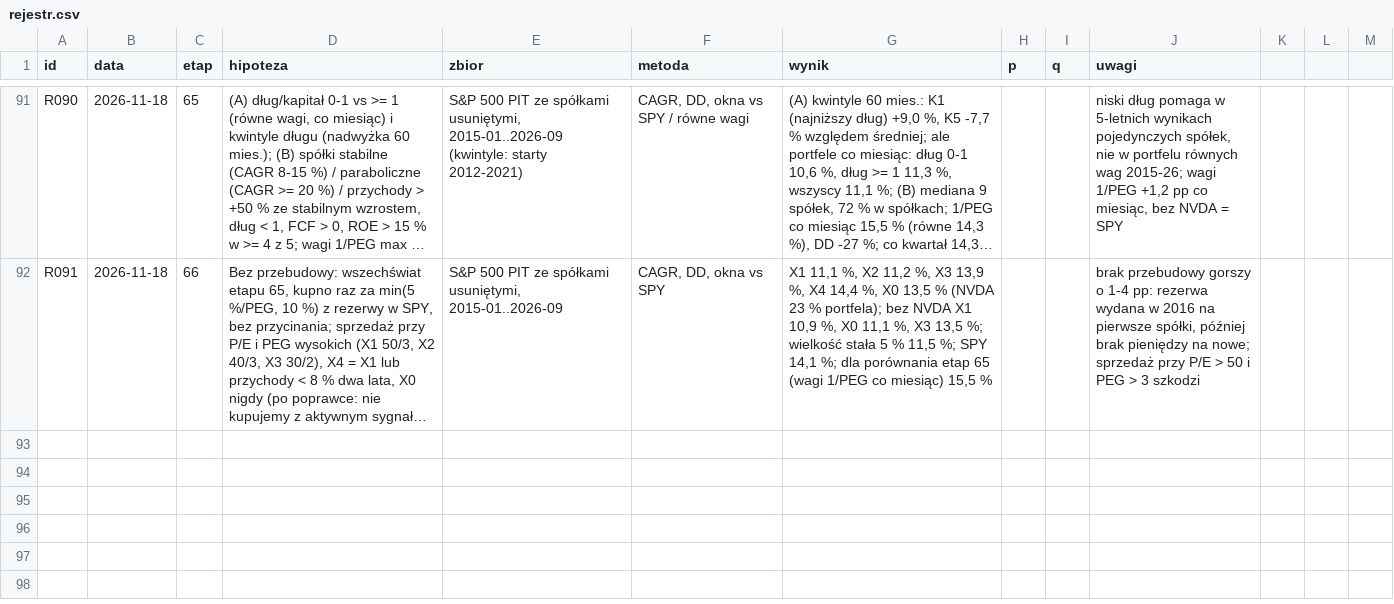
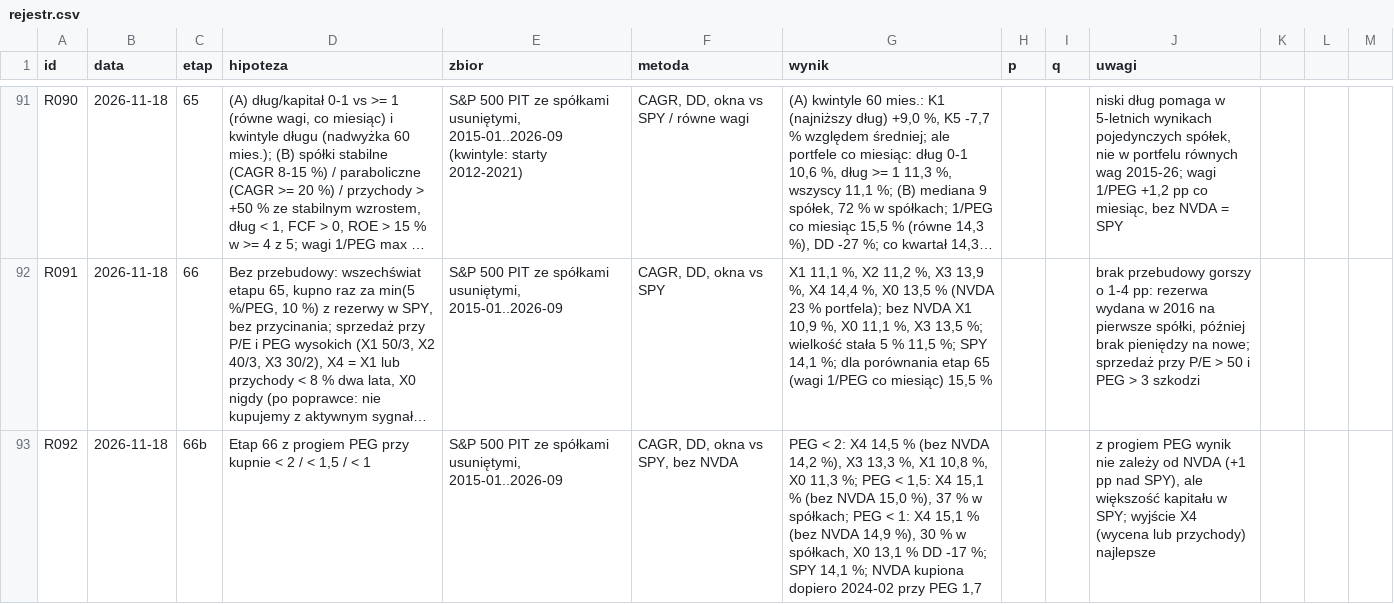
Before and after one commit to agnar92/Momentum, a CSV file: research/rejestr.csv, drawn as a sheet; only a part is shown, gaps mark what is left out; long unchanged cells end in …; the diff names each change by its address in the sheet, - before the commit and + after, or states it on an @@ line.

```diff
--- a/research/rejestr.csv
+++ b/research/rejestr.csv
+row 93: R092 | 2026-11-18 | 66b | Etap 66 z progiem PEG przy kupnie < 2 / < 1,5 / < 1 | S&P 500 PIT ze spółkami usuniętymi, 2015-01..2026-09 | CAGR, DD, okna vs SPY, bez NVDA | PEG < 2: X4 14,5 % (bez NVDA 14,2 %), X3 13,3 %, X1 10,8 %, X0 11,3 %; PEG < 1,5: X4 15,1 % (bez NVDA 15,0 %), 37 % w spółkach; PEG < 1: X4 15,1 % (bez NVDA 14,9 %), 30 % w spółkach, X0 13,1 % DD -17 %; SPY 14,1 %; NVDA kupiona dopiero 2024-02 przy PEG 1,7 |  |  | z progiem PEG wynik nie zależy od NVDA (+1 pp nad SPY), ale większość kapitału w SPY; wyjście X4 (wycena lub przychody) najlepsze
```
Also changed, not shown: 2 other files.
